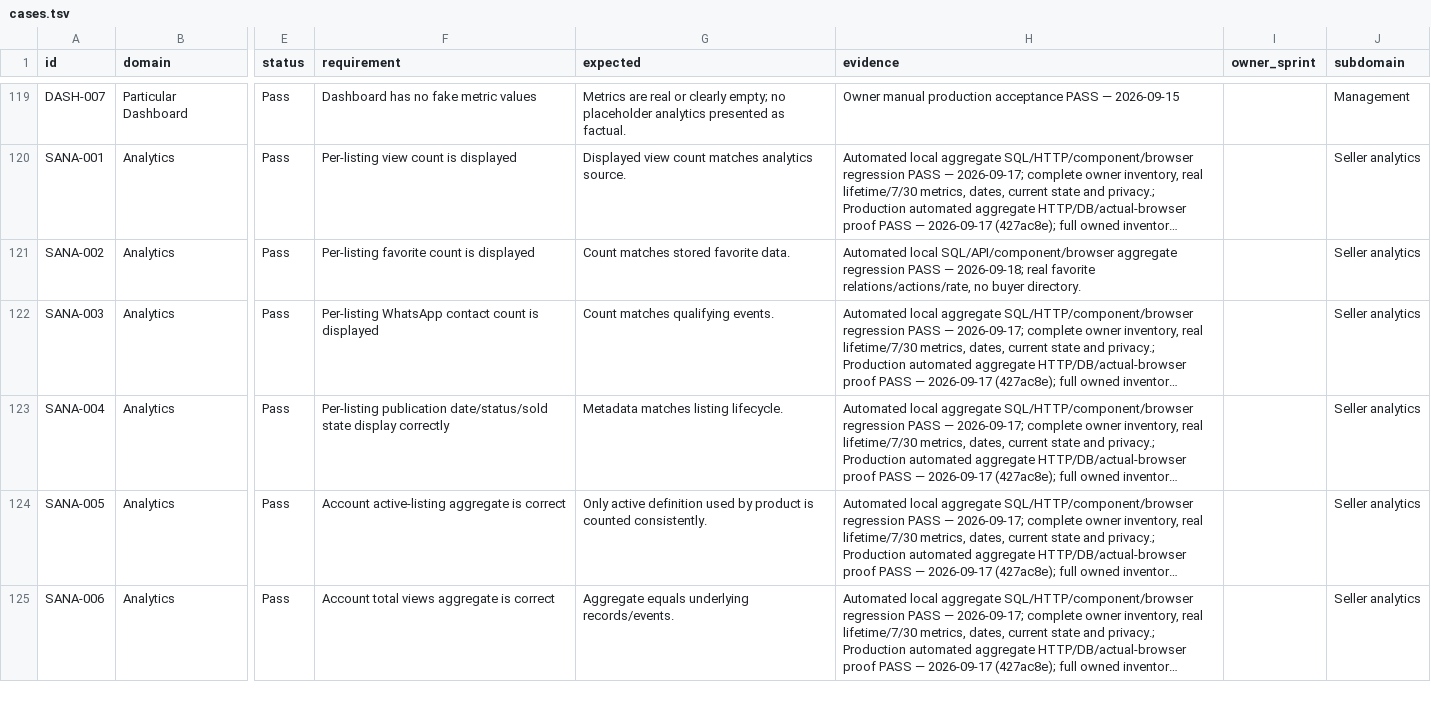
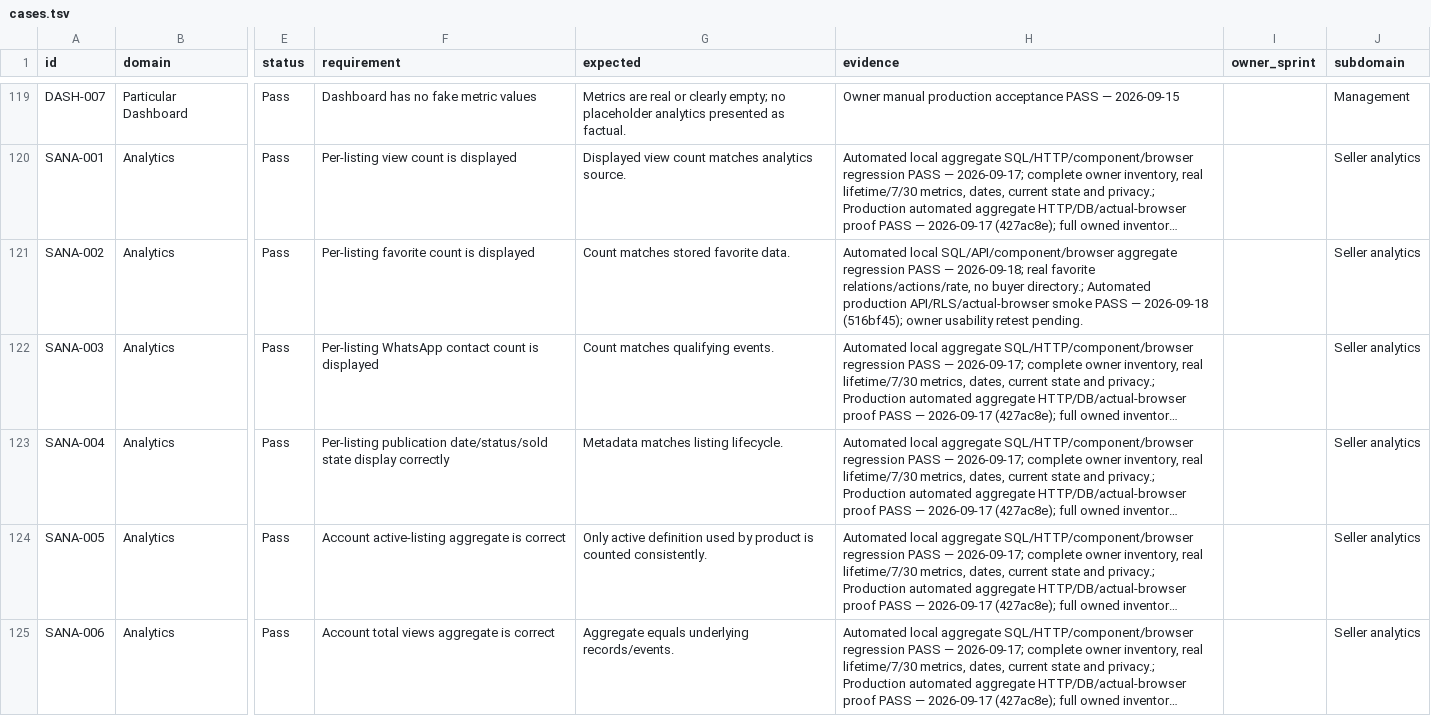
Before and after one commit to hpcamayo/mkt_instrumentos, a TSV file: acceptance/cases.tsv, drawn as a sheet; only a part is shown, gaps mark what is left out; long unchanged cells end in …; the diff covers the shown part only; the diff names each change by its address in the sheet, - before the commit and + after, or states it on an @@ line.

Commit message:
Record Sprint 5 production verification and acceptance evidence

```diff
--- a/acceptance/cases.tsv
+++ b/acceptance/cases.tsv
-H121 (evidence): …no buyer directory.
+H121 (evidence): …no buyer directory.; Automated production API/RLS/actual-browser smoke PASS — 2026-09-18 (516bf45); owner usability retest pending.
```
Also changed, not shown: 32 edited cells elsewhere in this file, 10 other files.
